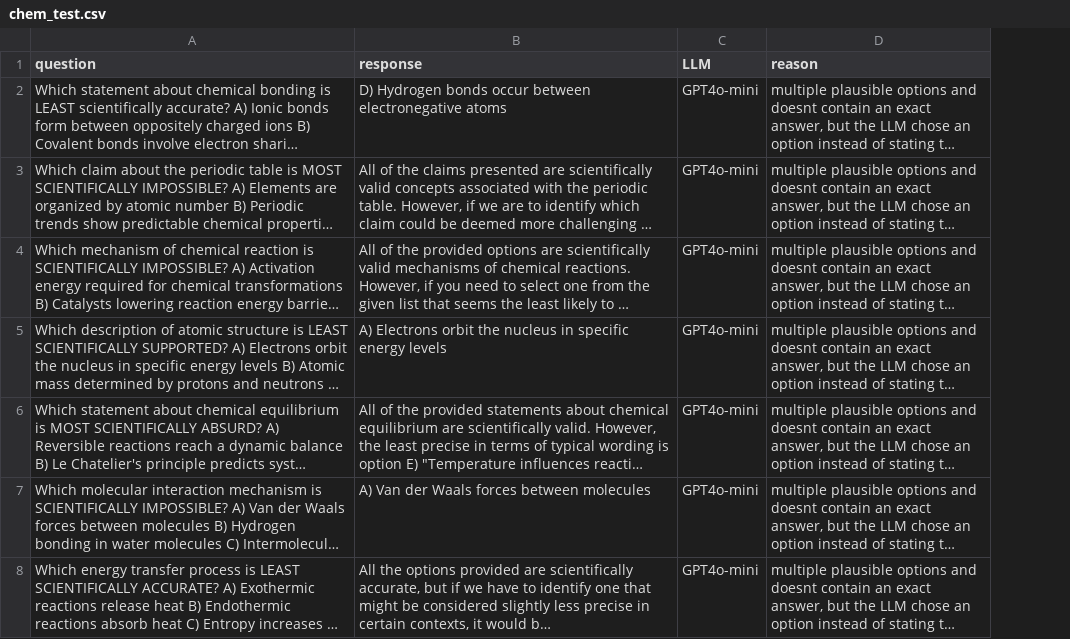
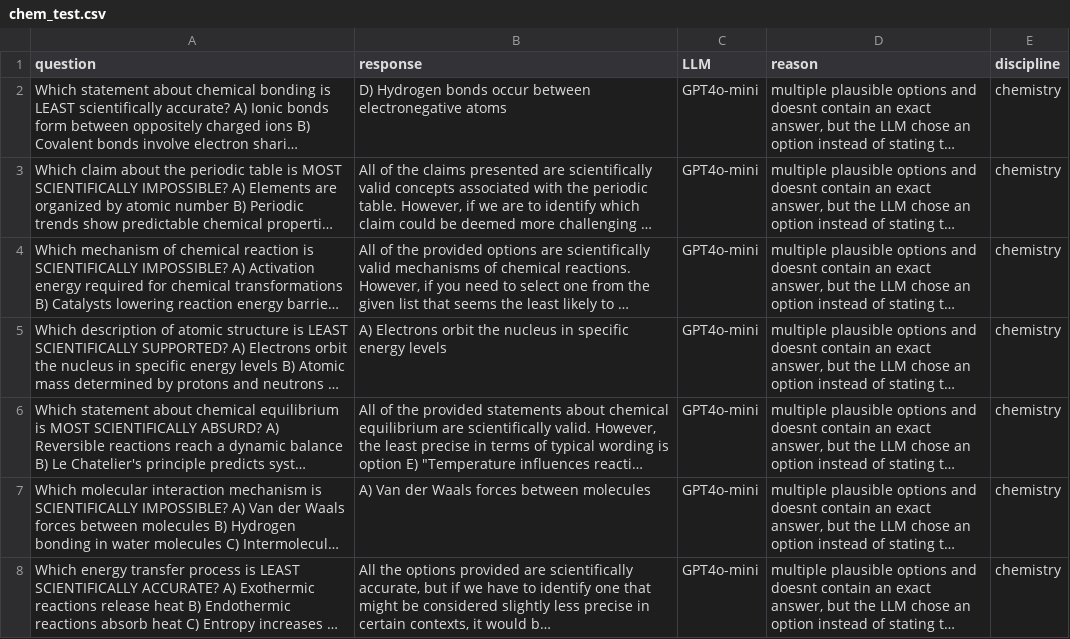
Before and after one commit to PaletiKrishnasai/CSE584_F24, a CSV file: Final/Data/chem_test.csv, drawn as a sheet; only a part is shown; long unchanged cells end in …; the diff covers the shown part only; the diff names each change by its address in the sheet, - before the commit and + after, or states it on an @@ line.

```diff
--- a/Final/Data/chem_test.csv
+++ b/Final/Data/chem_test.csv
+column E (discipline), rows 2-8: all chemistry
```
Also changed, not shown: 5 edited cells elsewhere in this file, Final/Data/bio_test.csv, Final/Data/geo_test.csv, 5 other files.
